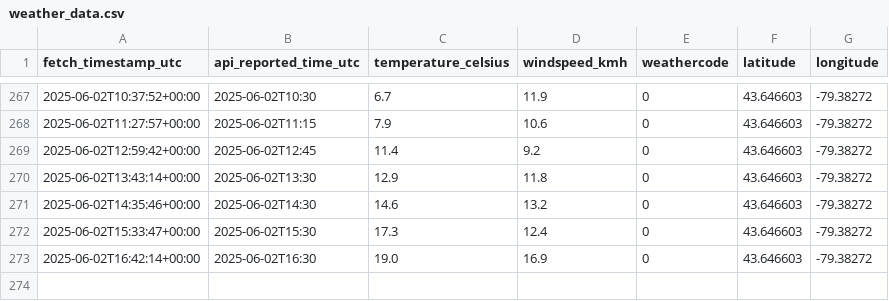
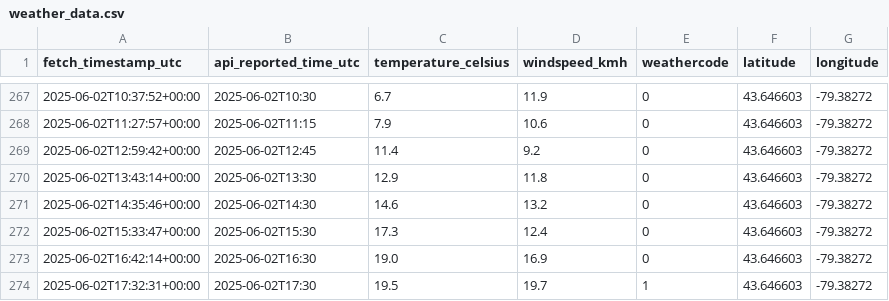
Before and after one commit to itsSabbir/daily-weather-log-v2, a CSV file: weather_data.csv, drawn as a sheet; only a part is shown, gaps mark what is left out.

Commit message:
Automated weather data update: 2025-06-02 17:32:31 UTC

```diff
--- a/weather_data.csv
+++ b/weather_data.csv
@@ -273 +273,2 @@ fetch_timestamp_utc,api_reported_time_utc,temperature_celsius,windspeed_kmh,weat
 2025-06-02T16:42:14+00:00,2025-06-02T16:30,19.0,16.9,0,43.646603,-79.38272
+2025-06-02T17:32:31+00:00,2025-06-02T17:30,19.5,19.7,1,43.646603,-79.38272
```
